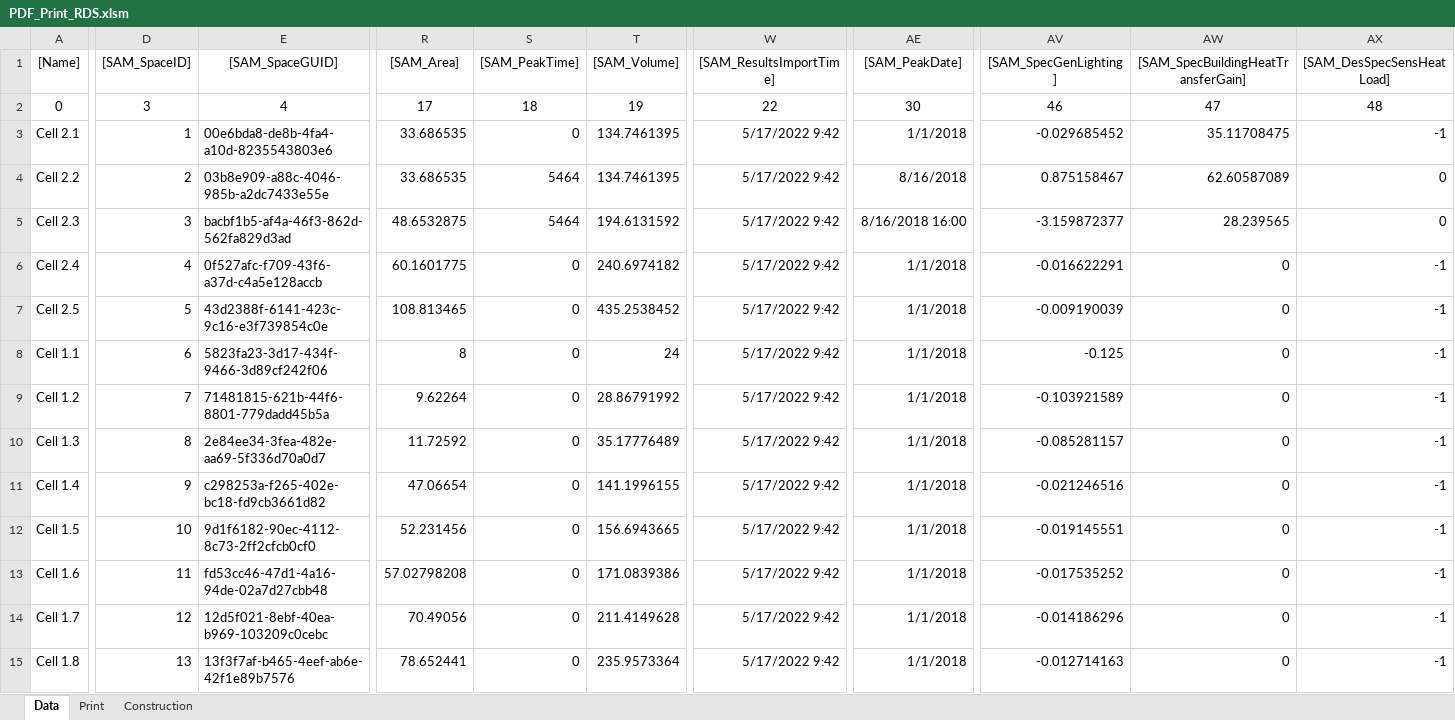
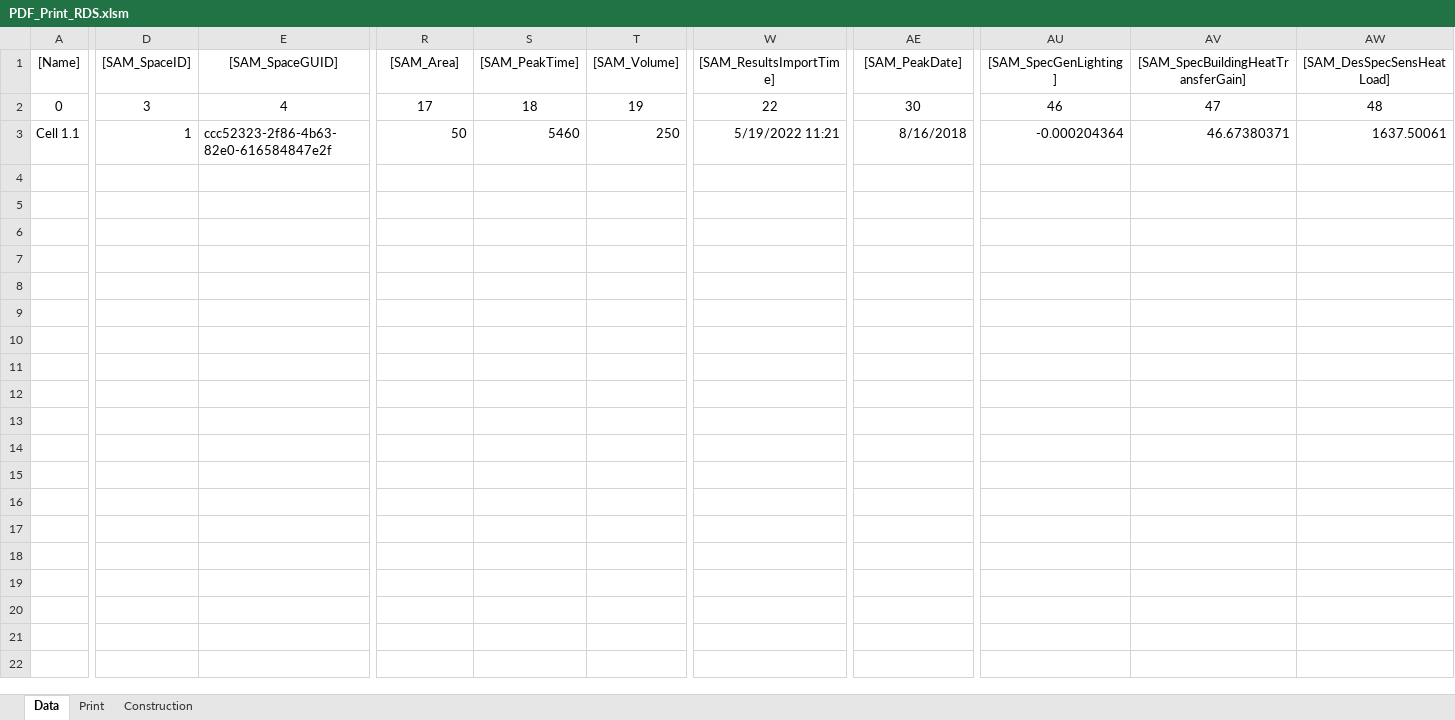
Before and after one commit to HoareLea/SAM_UI, an Excel workbook: files/resources/Analytical/templates/RDS/PDF_Print_RDS.xlsm, sheet Data, drawn as a sheet; only a part is shown, gaps mark what is left out; values as stored, in another font and other column widths than the file's, no borders; removed rows and columns are numbered as before the commit, all else as after; rows hold the shown columns only; the diff covers the shown part only; the diff names each change by its address in the sheet, - before the commit and + after, or states it on an @@ line.

```diff
--- a/files/resources/Analytical/templates/RDS/PDF_Print_RDS.xlsm (sheet Data)
+++ b/files/resources/Analytical/templates/RDS/PDF_Print_RDS.xlsm (sheet Data)
-row 3: Cell 2.1 | 1 | 00e6bda8-de8b-4fa4-a10d-8235543803e6 | 33.686535 | 0 | 134.7461395 | 5/17/2022 9:42 | 1/1/2018 | -0.029685452 | 35.11708475 | -1
-row 4: Cell 2.2 | 2 | 03b8e909-a88c-4046-985b-a2dc7433e55e | 33.686535 | 5464 | 134.7461395 | 5/17/2022 9:42 | 8/16/2018 | 0.875158467 | 62.60587089 | 0
-row 5: Cell 2.3 | 3 | bacbf1b5-af4a-46f3-862d-562fa829d3ad | 48.6532875 | 5464 | 194.6131592 | 5/17/2022 9:42 | 8/16/2018 16:00 | -3.159872377 | 28.239565 | 0
-row 6: Cell 2.4 | 4 | 0f527afc-f709-43f6-a37d-c4a5e128accb | 60.1601775 | 0 | 240.6974182 | 5/17/2022 9:42 | 1/1/2018 | -0.016622291 | 0 | -1
-row 7: Cell 2.5 | 5 | 43d2388f-6141-423c-9c16-e3f739854c0e | 108.813465 | 0 | 435.2538452 | 5/17/2022 9:42 | 1/1/2018 | -0.009190039 | 0 | -1
-D3 ([SAM_SpaceID]): 6
+D3 ([SAM_SpaceID]): 1
-E3 ([SAM_SpaceGUID]): 5823fa23-3d17-434f-9466-3d89cf242f06
+E3 ([SAM_SpaceGUID]): ccc52323-2f86-4b63-82e0-616584847e2f
-R3 ([SAM_Area]): 8
+R3 ([SAM_Area]): 50
-S3 ([SAM_PeakTime]): 0
+S3 ([SAM_PeakTime]): 5460
-T3 ([SAM_Volume]): 24
+T3 ([SAM_Volume]): 250
-W3 ([SAM_ResultsImportTime]): 5/17/2022 9:42
+W3 ([SAM_ResultsImportTime]): 5/19/2022 11:21
-AE3 ([SAM_PeakDate]): 1/1/2018
+AE3 ([SAM_PeakDate]): 8/16/2018
-AU3 ([SAM_SpecGenLighting]): -0.125
+AU3 ([SAM_SpecGenLighting]): -0.000204364
-AV3: 0
+AV3: 46.67380371
-AW3 ([SAM_DesSpecSensHeatLoad]): -1
+AW3 ([SAM_DesSpecSensHeatLoad]): 1637.50061
-row 9: Cell 1.2 | 7 | 71481815-621b-44f6-8801-779dadd45b5a | 9.62264 | 0 | 28.86791992 | 5/17/2022 9:42 | 1/1/2018 | -0.103921589 | 0 | -1
-row 10: Cell 1.3 | 8 | 2e84ee34-3fea-482e-aa69-5f336d70a0d7 | 11.72592 | 0 | 35.17776489 | 5/17/2022 9:42 | 1/1/2018 | -0.085281157 | 0 | -1
-row 11: Cell 1.4 | 9 | c298253a-f265-402e-bc18-fd9cb3661d82 | 47.06654 | 0 | 141.1996155 | 5/17/2022 9:42 | 1/1/2018 | -0.021246516 | 0 | -1
-row 12: Cell 1.5 | 10 | 9d1f6182-90ec-4112-8c73-2ff2cfcb0cf0 | 52.231456 | 0 | 156.6943665 | 5/17/2022 9:42 | 1/1/2018 | -0.019145551 | 0 | -1
-row 13: Cell 1.6 | 11 | fd53cc46-47d1-4a16-94de-02a7d27cbb48 | 57.02798208 | 0 | 171.0839386 | 5/17/2022 9:42 | 1/1/2018 | -0.017535252 | 0 | -1
-row 14: Cell 1.7 | 12 | 12d5f021-8ebf-40ea-b969-103209c0cebc | 70.49056 | 0 | 211.4149628 | 5/17/2022 9:42 | 1/1/2018 | -0.014186296 | 0 | -1
-row 15: Cell 1.8 | 13 | 13f3f7af-b465-4eef-ab6e-42f1e89b7576 | 78.652441 | 0 | 235.9573364 | 5/17/2022 9:42 | 1/1/2018 | -0.012714163 | 0 | -1
```
Also changed, not shown: 1 removed column and 46 edited cells elsewhere in this sheet, sheet Construction, sheet Print, charts or pictures.
